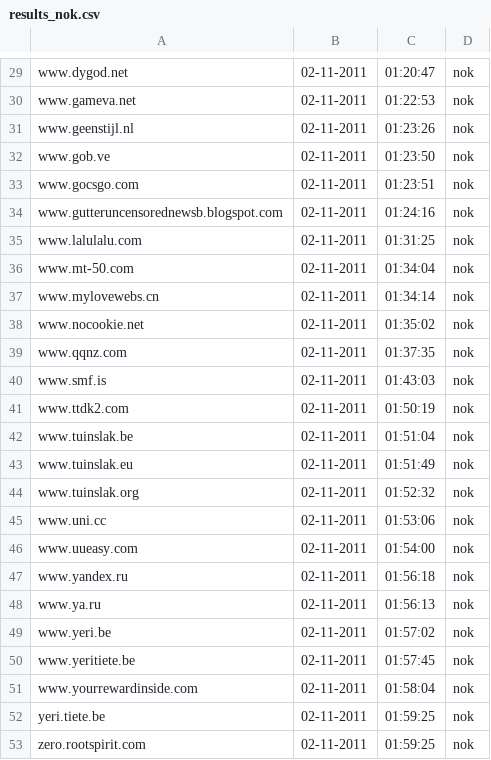
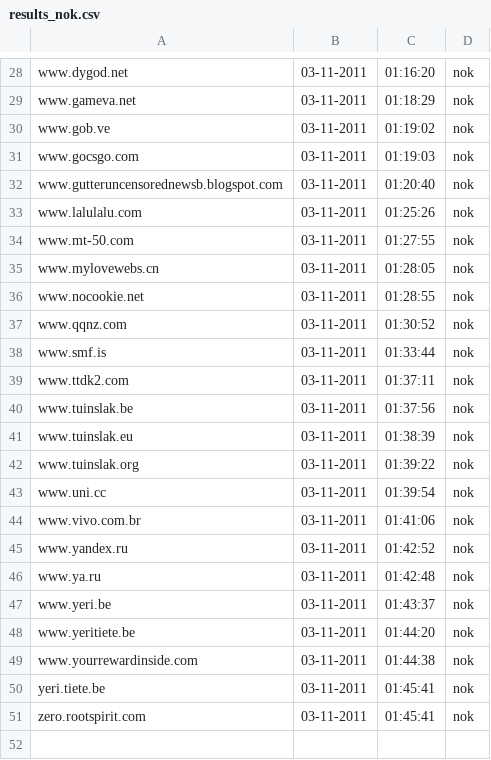
Before and after one commit to Tuinslak/GFW-URL-checker, a CSV file: testResults/be/results_nok.csv, drawn as a sheet; only a part is shown, gaps mark what is left out; removed rows and columns are numbered as before the commit, all else as after; the diff covers the shown part only; the diff names each change by its address in the sheet, - before the commit and + after, or states it on an @@ line.

```diff
--- a/testResults/be/results_nok.csv
+++ b/testResults/be/results_nok.csv
-B28:B29: 02-11-2011
+B28:B29: 03-11-2011
-C28: 01:20:47
+C28: 01:16:20
-C29: 01:22:53
+C29: 01:18:29
-row 31: www.geenstijl.nl | 02-11-2011 | 01:23:26 | nok
-B30:B51: 02-11-2011
+B30:B51: 03-11-2011
-C30: 01:23:50
+C30: 01:19:02
-C31: 01:23:51
+C31: 01:19:03
-C32: 01:24:16
+C32: 01:20:40
-C33: 01:31:25
+C33: 01:25:26
-C34: 01:34:04
+C34: 01:27:55
-C35: 01:34:14
+C35: 01:28:05
-C36: 01:35:02
+C36: 01:28:55
-C37: 01:37:35
+C37: 01:30:52
-C38: 01:43:03
+C38: 01:33:44
-C39: 01:50:19
+C39: 01:37:11
-C40: 01:51:04
+C40: 01:37:56
-C41: 01:51:49
+C41: 01:38:39
-C42: 01:52:32
+C42: 01:39:22
-C43: 01:53:06
+C43: 01:39:54
-A44: www.uueasy.com
+A44: www.vivo.com.br
-C44: 01:54:00
+C44: 01:41:06
-C45: 01:56:18
+C45: 01:42:52
-C46: 01:56:13
+C46: 01:42:48
-C47: 01:57:02
+C47: 01:43:37
-C48: 01:57:45
+C48: 01:44:20
-C49: 01:58:04
+C49: 01:44:38
-C50:C51: 01:59:25
+C50:C51: 01:45:41
```
Also changed, not shown: 1 added row, 2 removed rows and 52 edited cells elsewhere in this file, testResults/be/results.csv, testResults/be/results_ok.csv.
